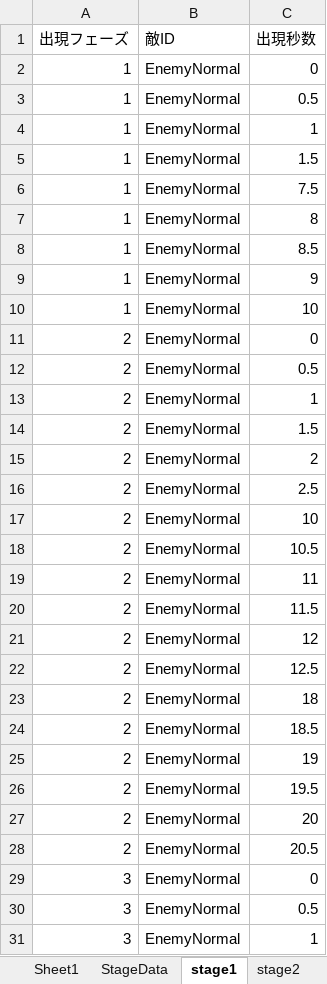
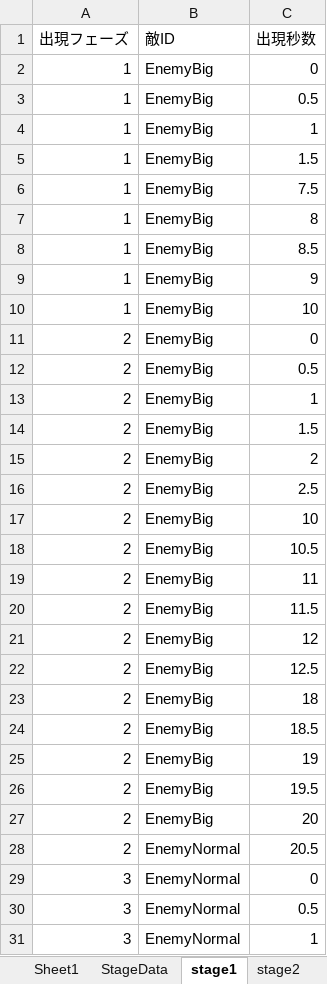
Before and after one commit to nkd10121/EmploymentWorks, an Excel workbook: EmploymentWork/excel/StageExcel.xlsm, sheet stage1, drawn as a sheet; only a part is shown; values as stored, in another font and other column widths than the file's, no borders; the diff names each change by its address in the sheet, - before the commit and + after, or states it on an @@ line.

```diff
--- a/EmploymentWork/excel/StageExcel.xlsm (sheet stage1)
+++ b/EmploymentWork/excel/StageExcel.xlsm (sheet stage1)
-B2:B27 (敵ID): EnemyNormal
+B2:B27 (敵ID): EnemyBig
```
Also changed, not shown: EmploymentWork/excel/Status.xlsm, 37 other files.
